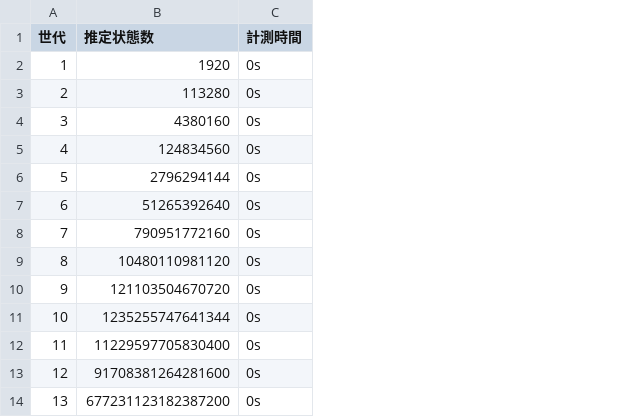
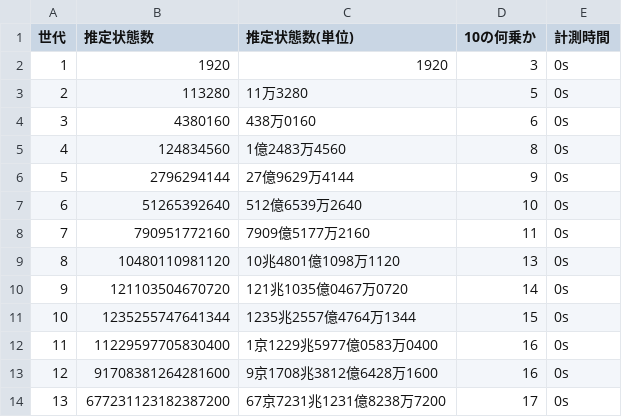
Before and after one commit to etomaro/othello2, a CSV file: research/estimated_state_max_rough_num/estimated_state_max_rough_num.csv, drawn as a sheet; only a part is shown; the diff names each change by its address in the sheet, - before the commit and + after, or states it on an @@ line.

```diff
--- a/research/estimated_state_max_rough_num/estimated_state_max_rough_num.csv
+++ b/research/estimated_state_max_rough_num/estimated_state_max_rough_num.csv
+column C (推定状態数(単位)), rows 2-14: 1920 | 11万3280 | 438万0160 | 1億2483万4560 | 27億9629万4144 | 512億6539万2640 | 7909億5177万2160 | 10兆4801億1098万1120 | 121兆1035億0467万0720 | 1235兆2557億4764万1344 | 1京1229兆5977億0583万0400 | 9京1708兆3812億6428万1600 | 67京7231兆1231億8238万7200
+column D (10の何乗か), rows 2-14: 3 | 5 | 6 | 8 | 9 | 10 | 11 | 13 | 14 | 15 | 16 | 16 | 17
```
Also changed, not shown: 1 other file.
